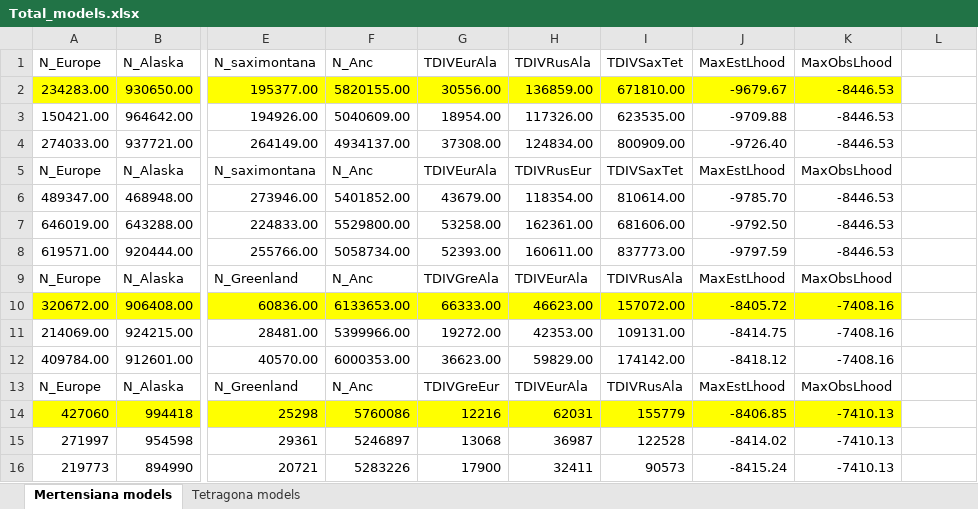
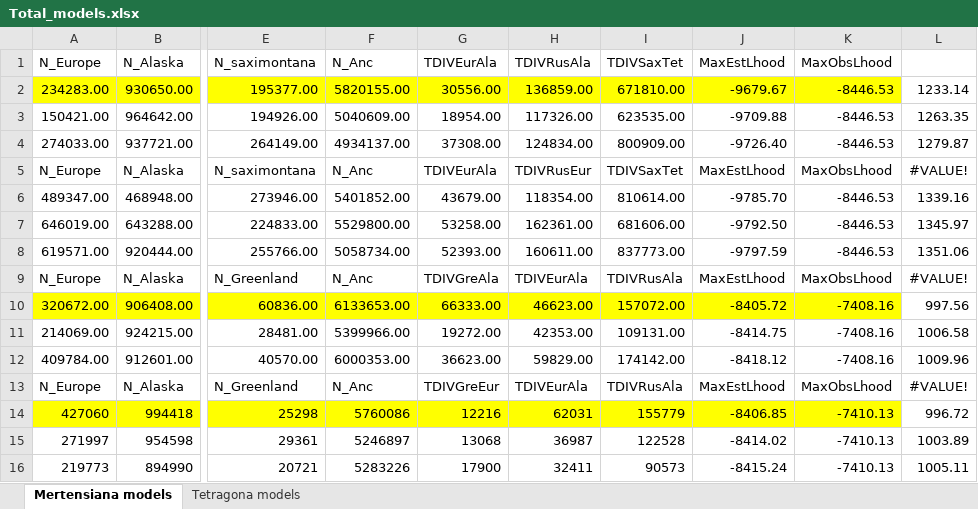
Before and after one commit to celphin/Population_genomics_Cassiope, an Excel workbook: Figures_data/fastsimcoal2/Total_models.xlsx, sheet Mertensiana models, drawn as a sheet; only a part is shown, gaps mark what is left out; values as stored, in another font and other column widths than the file's, no borders; the diff names each change by its address in the sheet, - before the commit and + after, or states it on an @@ line.

Commit message:
Update Total_models.xlsx

```diff
--- a/Figures_data/fastsimcoal2/Total_models.xlsx (sheet Mertensiana models)
+++ b/Figures_data/fastsimcoal2/Total_models.xlsx (sheet Mertensiana models)
-L2: (empty)
+L2: 1233.14
-L3: (empty)
+L3: 1263.35
-L4: (empty)
+L4: 1279.87
-L5: (empty)
+L5: #VALUE!
-L6: (empty)
+L6: 1339.16
-L7: (empty)
+L7: 1345.97
-L8: (empty)
+L8: 1351.06
-L9: (empty)
+L9: #VALUE!
-L10: (empty)
+L10: 997.56
-L11: (empty)
+L11: 1006.58
-L12: (empty)
+L12: 1009.96
-L13: (empty)
+L13: #VALUE!
-L14: (empty)
+L14: 996.72
-L15: (empty)
+L15: 1003.89
-L16: (empty)
+L16: 1005.11
```
Also changed, not shown: sheet Tetragona models.
